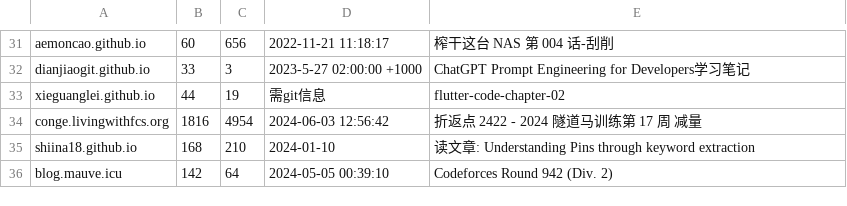
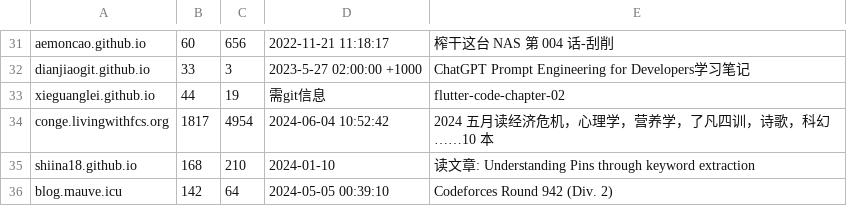
Before and after one commit to nobodxbodon/collection-of-chinese-blogs, a CSV file: 原型/统计数据.csv, drawn as a sheet; only a part is shown, gaps mark what is left out.

```diff
--- a/原型/统计数据.csv
+++ b/原型/统计数据.csv
@@ -33,3 +33,3 @@ dianjiaogit.github.io,33,3,2023-5-27 02:00:00 +1000,ChatGPT Prompt Engineering f
 xieguanglei.github.io,44,19,需git信息,flutter-code-chapter-02
-conge.livingwithfcs.org,1816,4954,2024-06-03 12:56:42,折返点 2422 - 2024 隧道马训练第 17 周 减量
+conge.livingwithfcs.org,1817,4954,2024-06-04 10:52:42,2024 五月读经济危机，心理学，营养学，了凡四训，诗歌，科幻……10 本
 shiina18.github.io,168,210,2024-01-10,读文章: Understanding Pins through keyword extraction
```
Also changed, not shown: 2 other files.
